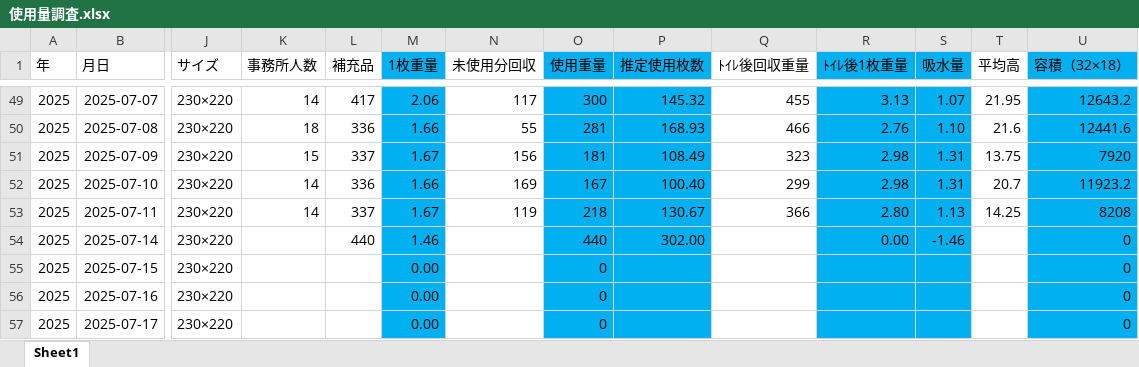
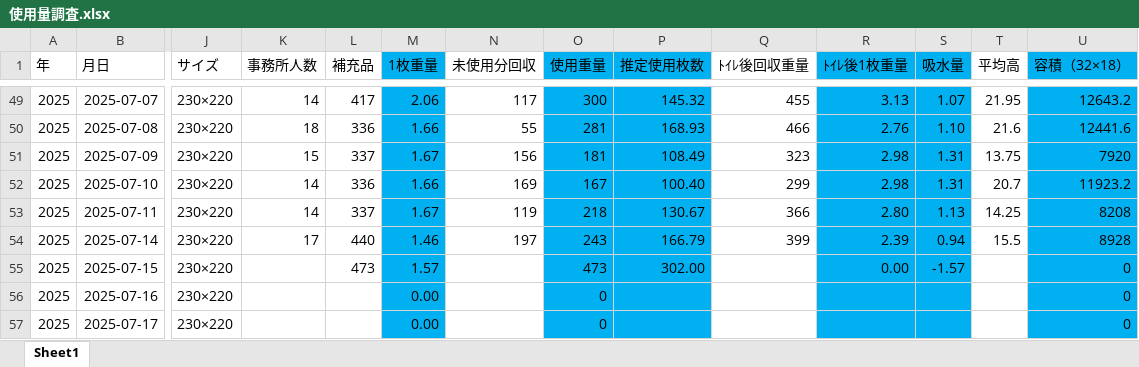
Before and after one commit to bugyou05/paper-towel-cost, an Excel workbook: 使用量調査.xlsx, sheet Sheet1, drawn as a sheet; only a part is shown, gaps mark what is left out; values as stored, in another font and other column widths than the file's, no borders; the diff names each change by its address in the sheet, - before the commit and + after, or states it on an @@ line.

Commit message:
Add files via upload

```diff
--- a/使用量調査.xlsx (sheet Sheet1)
+++ b/使用量調査.xlsx (sheet Sheet1)
-K54 (事務所人数): (empty)
+K54 (事務所人数): 17
-N54 (未使用分回収): (empty)
+N54 (未使用分回収): 197
-O54 (使用重量): 440
+O54 (使用重量): 243
-P54 (推定使用枚数): 302.00
+P54 (推定使用枚数): 166.79
-Q54 (ﾄｲﾚ後回収重量): (empty)
+Q54 (ﾄｲﾚ後回収重量): 399
-R54 (ﾄｲﾚ後1枚重量): 0.00
+R54 (ﾄｲﾚ後1枚重量): 2.39
-S54 (吸水量): -1.46
+S54 (吸水量): 0.94
-T54 (平均高): (empty)
+T54 (平均高): 15.5
-U54 (容積（32×18）): 0
+U54 (容積（32×18）): 8928
-L55 (補充品): (empty)
+L55 (補充品): 473
-M55 (1枚重量): 0.00
+M55 (1枚重量): 1.57
-O55 (使用重量): 0
+O55 (使用重量): 473
-P55 (推定使用枚数): (empty)
+P55 (推定使用枚数): 302.00
-R55 (ﾄｲﾚ後1枚重量): (empty)
+R55 (ﾄｲﾚ後1枚重量): 0.00
-S55 (吸水量): (empty)
+S55 (吸水量): -1.57
```
